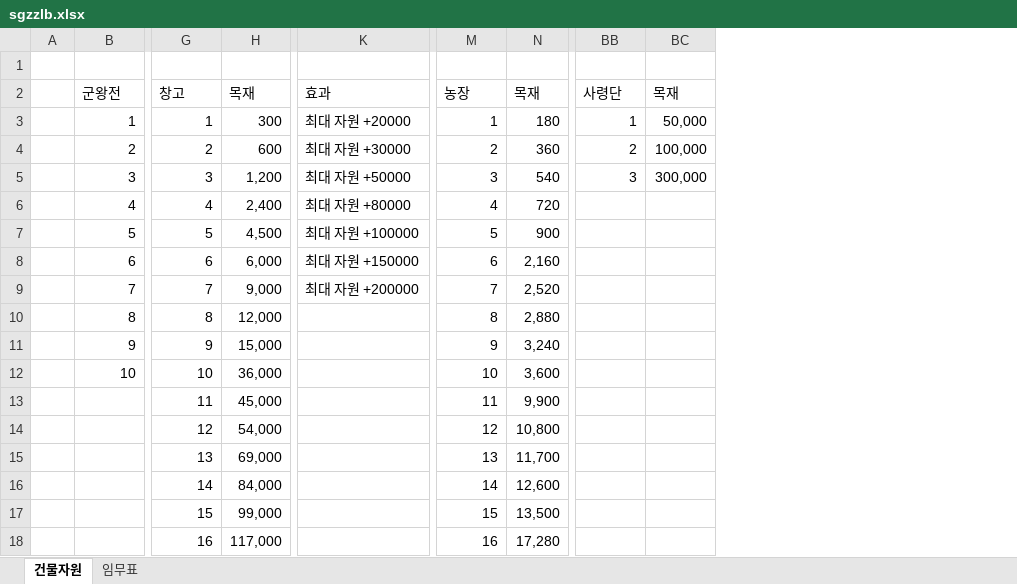
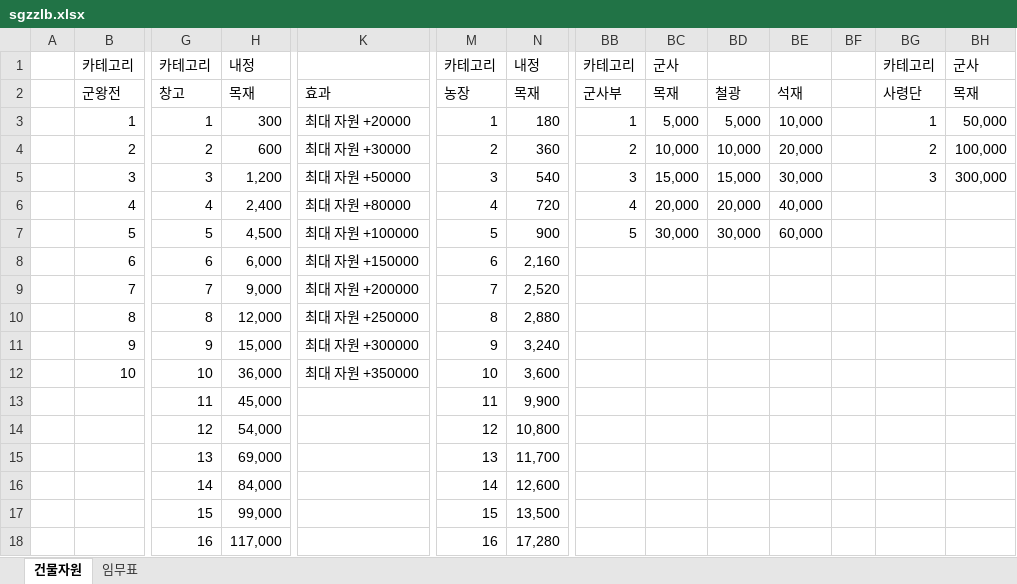
Before and after one commit to PieceOfHope/sgzzlb_planner, an Excel workbook: sgzzlb.xlsx, sheet 건물자원, drawn as a sheet; only a part is shown, gaps mark what is left out; values as stored, in another font and other column widths than the file's, no cell formats; rows hold the shown columns only; the diff names each change by its address in the sheet, - before the commit and + after, or states it on an @@ line.

```diff
--- a/sgzzlb.xlsx (sheet 건물자원)
+++ b/sgzzlb.xlsx (sheet 건물자원)
+column BB, rows 1-7: 카테고리 | 군사부 | 1 | 2 | 3 | 4 | 5
+column BC, rows 1-7: 군사 | 목재 | 5,000 | 10,000 | 15,000 | 20,000 | 30,000
+column BD, rows 2-7: 철광 | 5,000 | 10,000 | 15,000 | 20,000 | 30,000
+column BE, rows 2-7: 석재 | 10,000 | 20,000 | 30,000 | 40,000 | 60,000
+column BF, empty
-row 1: (empty)
+row 1:  | 카테고리 | 카테고리 | 내정 |  | 카테고리 | 내정 | 카테고리 | 군사 |  |  |  | 카테고리 | 군사
-K10: (empty)
+K10: 최대 자원 +250000
-K11: (empty)
+K11: 최대 자원 +300000
-K12: (empty)
+K12: 최대 자원 +350000
```
Also changed, not shown: cell formats, 3 other files.
